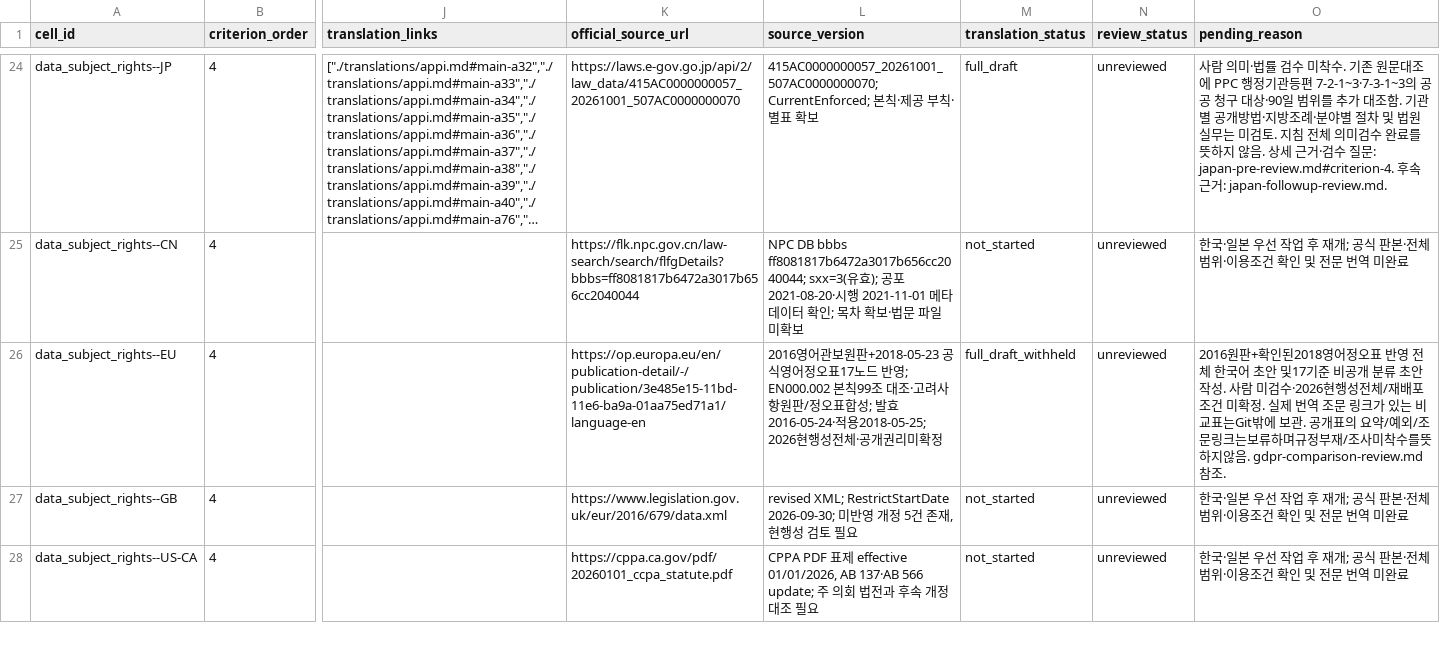
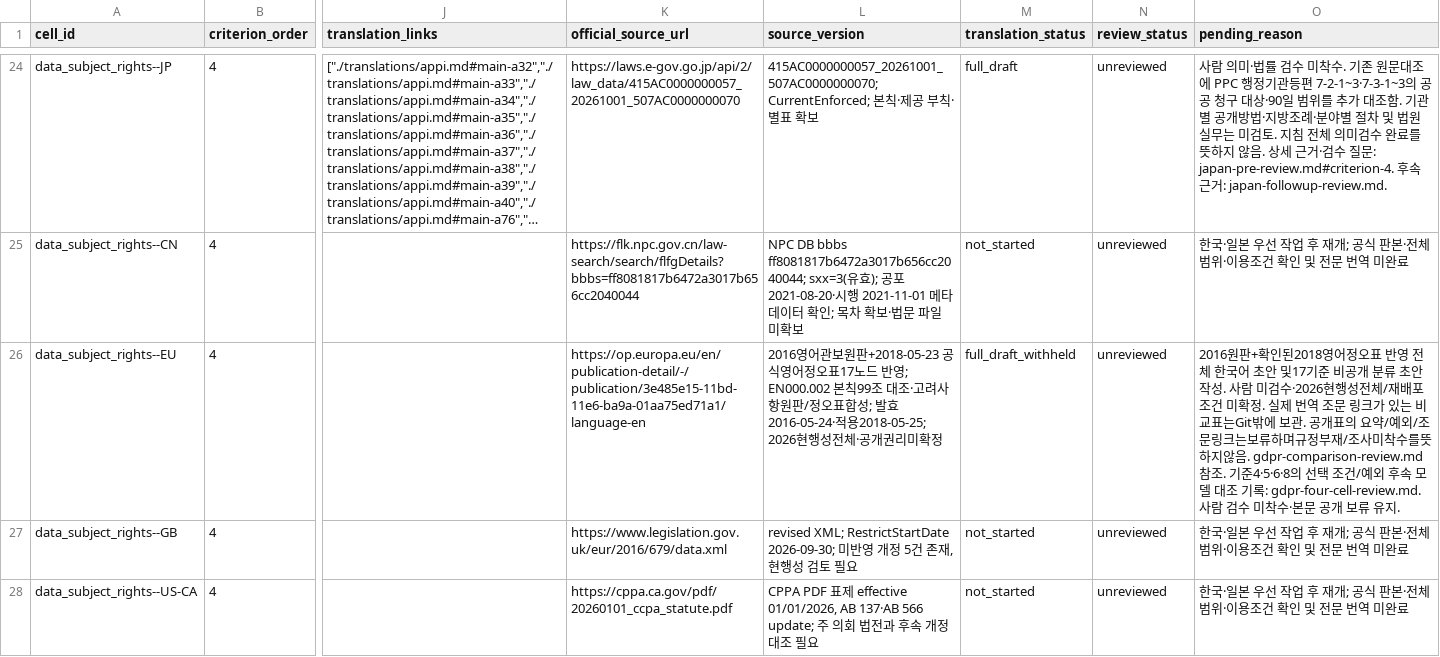
Before and after one commit to parksunup/globaltrend, a CSV file: data/legal/criteria-mapping.csv, drawn as a sheet; only a part is shown, gaps mark what is left out; long unchanged cells end in …; the diff covers the shown part only; the diff names each change by its address in the sheet, - before the commit and + after, or states it on an @@ line.

Commit message:
Clarify GDPR comparison conditions and record four-cell source review

```diff
--- a/data/legal/criteria-mapping.csv
+++ b/data/legal/criteria-mapping.csv
-O26 (pending_reason): …gdpr-comparison-review.md 참조.
+O26 (pending_reason): …gdpr-comparison-review.md 참조. 기준4·5·6·8의 선택 조건/예외 후속 모델 대조 기록: gdpr-four-cell-review.md. 사람 검수 미착수·본문 공개 보류 유지.
```
Also changed, not shown: 3 edited cells elsewhere in this file, 7 other files.
